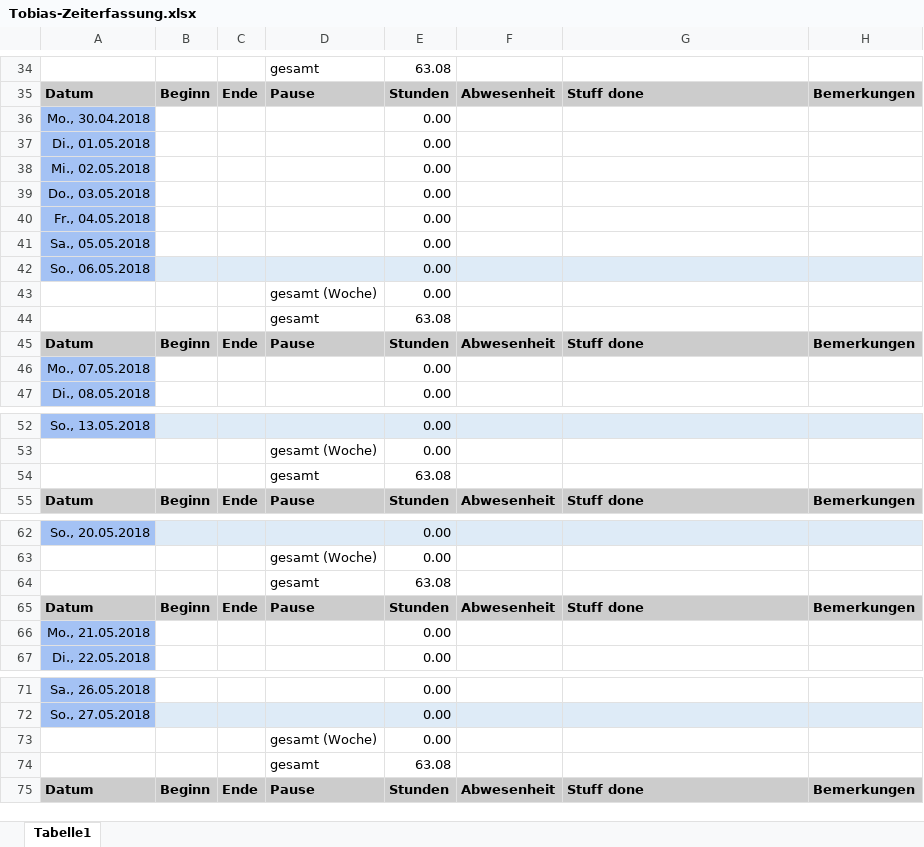
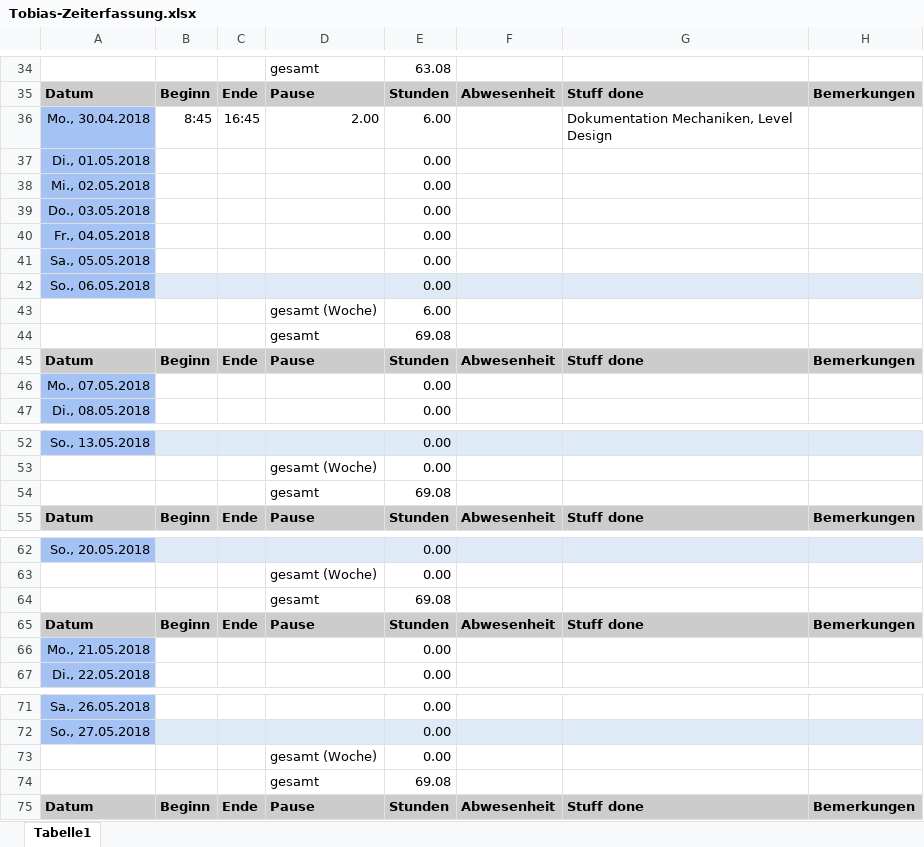
Before and after one commit to ArtjomProGrammer/Voodoo, an Excel workbook: _WIP/Tobias/Tobias-Zeiterfassung.xlsx, sheet Tabelle1, drawn as a sheet; only a part is shown, gaps mark what is left out; values as stored, in another font and other column widths than the file's, no borders; removed rows and columns are numbered as before the commit, all else as after; the diff covers the shown part only; the diff names each change by its address in the sheet, - before the commit and + after, or states it on an @@ line.

```diff
--- a/_WIP/Tobias/Tobias-Zeiterfassung.xlsx (sheet Tabelle1)
+++ b/_WIP/Tobias/Tobias-Zeiterfassung.xlsx (sheet Tabelle1)
-row 36: Mo., 30.04.2018 |  |  |  | 0.00
+row 36: Mo., 30.04.2018 | 8:45 | 16:45 | 2.00 | 6.00 |  | Dokumentation Mechaniken, Level Design
-E43: 0.00
+E43: 6.00
-E44: 63.08
+E44: 69.08
-E54: 63.08
+E54: 69.08
-E64: 63.08
+E64: 69.08
-E74: 63.08
+E74: 69.08
```
Also changed, not shown: 11 edited cells elsewhere in this sheet, _WIP/Tobias/Mechanics.xlsx, 14 other files.
